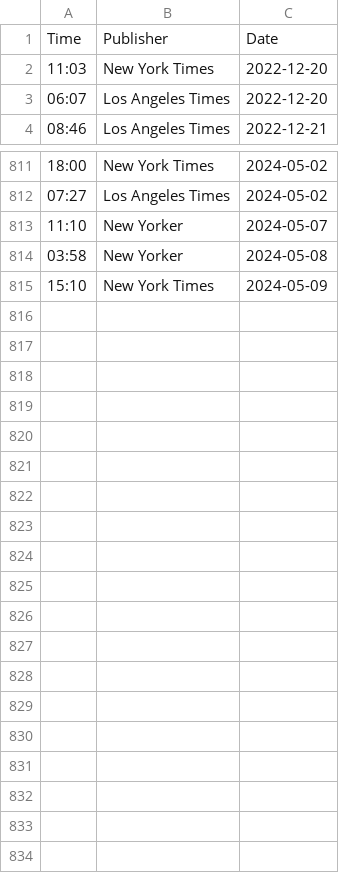
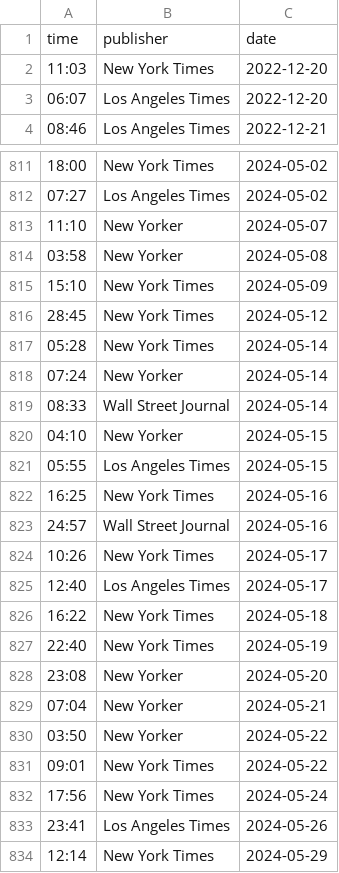
Before and after one commit to jdonland/jdonland.github.io, a CSV file: posts/crossword_times/crossword_times.csv, drawn as a sheet; only a part is shown, gaps mark what is left out.

Commit message:
update crossword times

```diff
--- a/posts/crossword_times/crossword_times.csv
+++ b/posts/crossword_times/crossword_times.csv
@@ -1,2 +1,2 @@
-Time,Publisher,Date
+time,publisher,date
 11:03,New York Times,2022-12-20
@@ -815 +815,20 @@ Time,Publisher,Date
 15:10,New York Times,2024-05-09
+28:45,New York Times,2024-05-12
+05:28,New York Times,2024-05-14
+07:24,New Yorker,2024-05-14
+08:33,Wall Street Journal,2024-05-14
+04:10,New Yorker,2024-05-15
+05:55,Los Angeles Times,2024-05-15
+16:25,New York Times,2024-05-16
+24:57,Wall Street Journal,2024-05-16
+10:26,New York Times,2024-05-17
+12:40,Los Angeles Times,2024-05-17
+16:22,New York Times,2024-05-18
+22:40,New York Times,2024-05-19
+23:08,New Yorker,2024-05-20
+07:04,New Yorker,2024-05-21
+03:50,New Yorker,2024-05-22
+09:01,New York Times,2024-05-22
+17:56,New York Times,2024-05-24
+23:41,Los Angeles Times,2024-05-26
+12:14,New York Times,2024-05-29
```
Also changed, not shown: data_science_links.csv, 15 other files.
